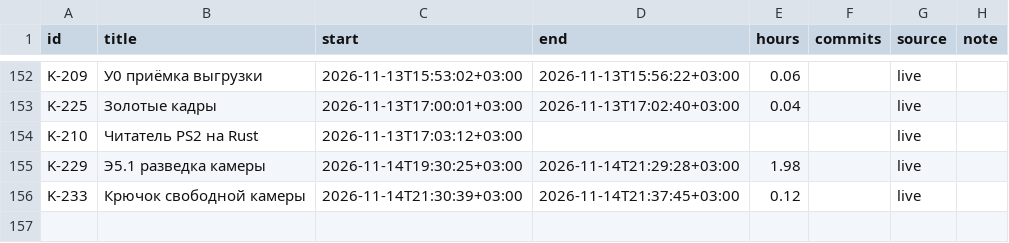
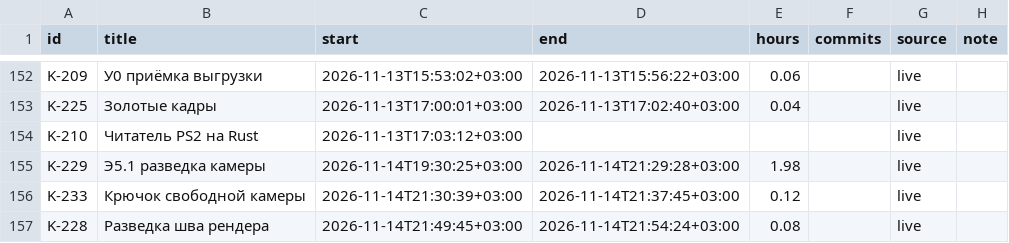
Before and after one commit to DmitriiTrifonov/sunpetal, a CSV file: tools/roadmap/timelog.csv, drawn as a sheet; only a part is shown, gaps mark what is left out.

```diff
--- a/tools/roadmap/timelog.csv
+++ b/tools/roadmap/timelog.csv
@@ -156 +156,2 @@ K-229,Э5.1 разведка камеры,2026-11-14T19:30:25+03:00,2026-11-14T2
 K-233,Крючок свободной камеры,2026-11-14T21:30:39+03:00,2026-11-14T21:37:45+03:00,0.12,,live,
+K-228,Разведка шва рендера,2026-11-14T21:49:45+03:00,2026-11-14T21:54:24+03:00,0.08,,live,
```
Also changed, not shown: 7 other files.
